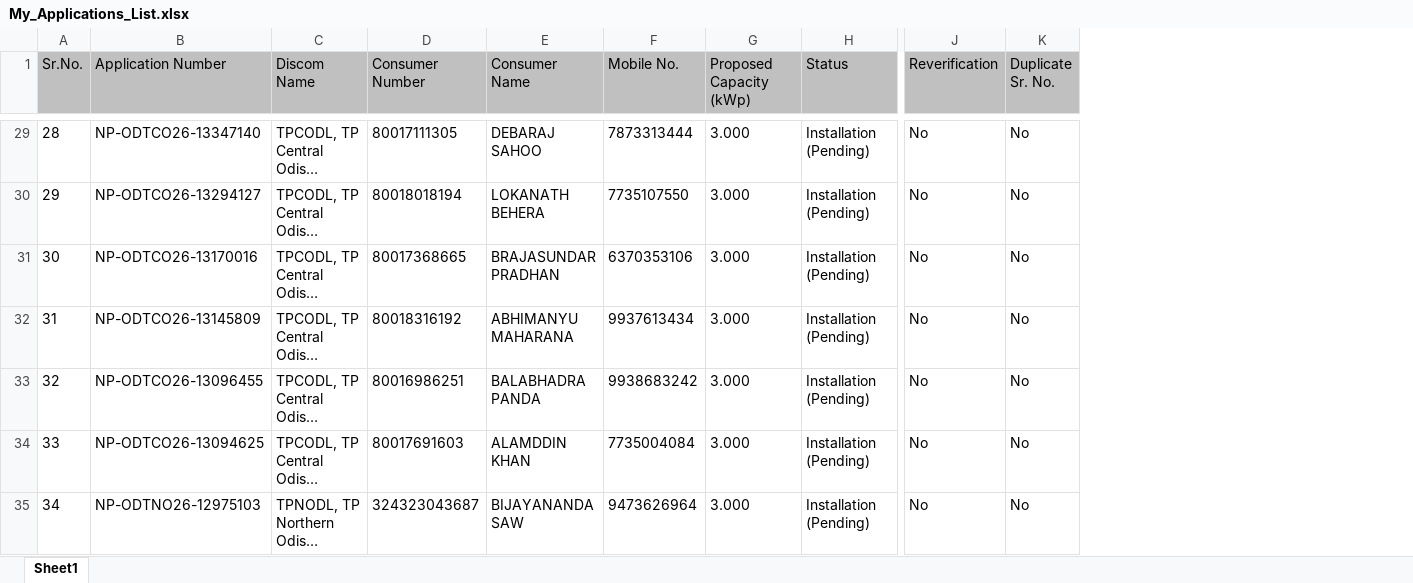
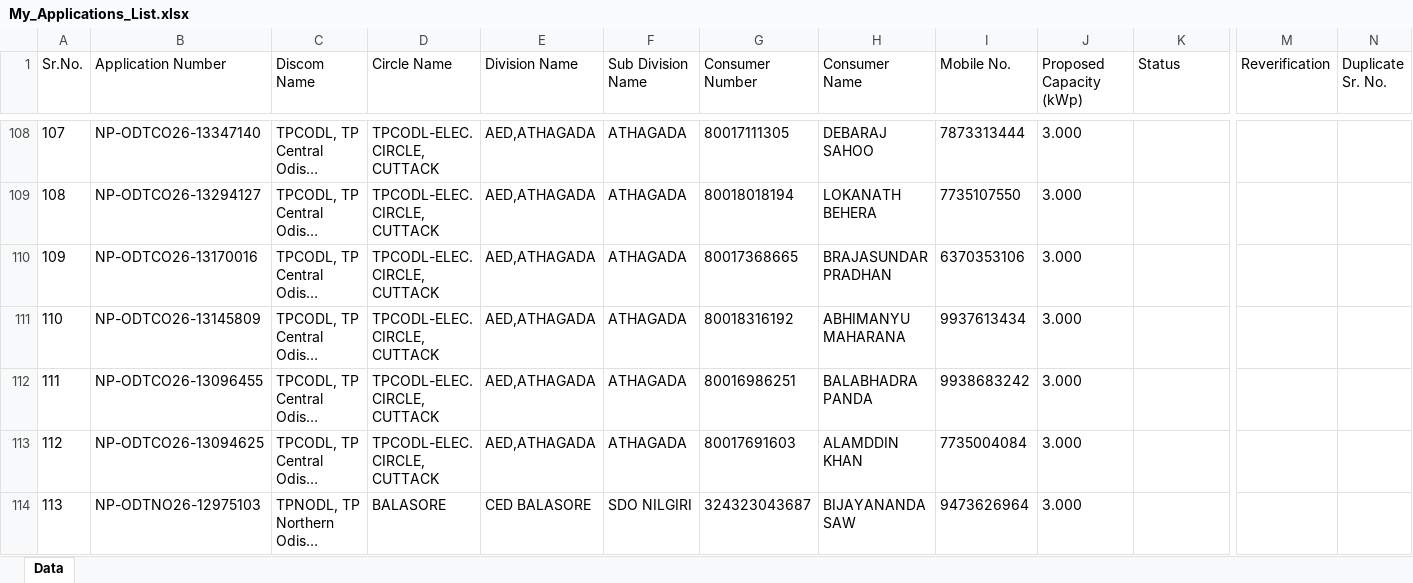
Before and after one commit to amar-byte-lab/SolarTrack_Purchase_Shipment_System, an Excel workbook: SolarTrack.Frontend/public/assets/sampleFiles/My_Applications_List.xlsx, sheet Data, drawn as a sheet; only a part is shown, gaps mark what is left out; long unchanged cells end in …; values as stored, in another font and other column widths than the file's, no borders; addresses are those after the commit; the diff covers the shown part only; the diff names each change by its address in the sheet, - before the commit and + after, or states it on an @@ line.

```diff
--- a/SolarTrack.Frontend/public/assets/sampleFiles/My_Applications_List.xlsx (sheet Data)
+++ b/SolarTrack.Frontend/public/assets/sampleFiles/My_Applications_List.xlsx (sheet Data)
-sheet tab: Sheet1
+sheet tab: Data
+column D (Circle Name), rows 108-114: TPCODL-ELEC. CIRCLE, CUTTACK | TPCODL-ELEC. CIRCLE, CUTTACK | TPCODL-ELEC. CIRCLE, CUTTACK | TPCODL-ELEC. CIRCLE, CUTTACK | TPCODL-ELEC. CIRCLE, CUTTACK | TPCODL-ELEC. CIRCLE, CUTTACK | BALASORE
+column E (Division Name), rows 108-114: AED,ATHAGADA | AED,ATHAGADA | AED,ATHAGADA | AED,ATHAGADA | AED,ATHAGADA | AED,ATHAGADA | CED BALASORE
+column F (Sub Division Name), rows 108-114: ATHAGADA | ATHAGADA | ATHAGADA | ATHAGADA | ATHAGADA | ATHAGADA | SDO NILGIRI
-A1:C1 fill: #C0C0C0
+A1:C1 fill: none
-G1:N1 fill: #C0C0C0
+G1:N1 fill: none
@@ column A (Sr.No.) renumbered from row 81 down @@
-K108:K114 (Status): Installation (Pending)
+K108:K114 (Status): (empty)
-M108:M114 (Reverification): No
+M108:M114 (Reverification): (empty)
-N108:N114 (Duplicate Sr. No.): No
+N108:N114 (Duplicate Sr. No.): (empty)
```
Also changed, not shown: 83 added rows, 4 removed rows, 225 edited cells and cell formats elsewhere in this sheet.
